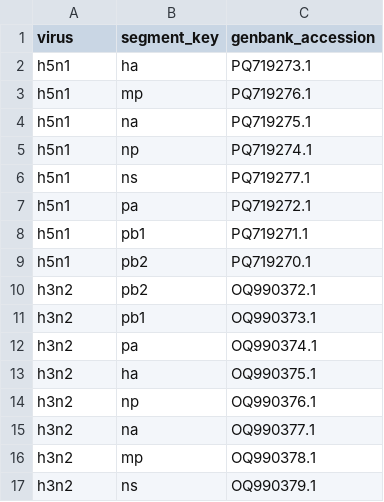
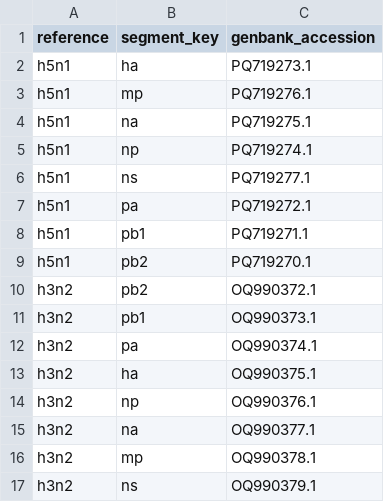
Before and after one commit to stephenshank/illumina-pipeline, a TSV file: references.tsv, drawn as a sheet.

```diff
--- a/references.tsv
+++ b/references.tsv
@@ -1,2 +1,2 @@
-virus	segment_key	genbank_accession
+reference	segment_key	genbank_accession
 h5n1	ha	PQ719273.1
```
Also changed, not shown: 3 other files.
